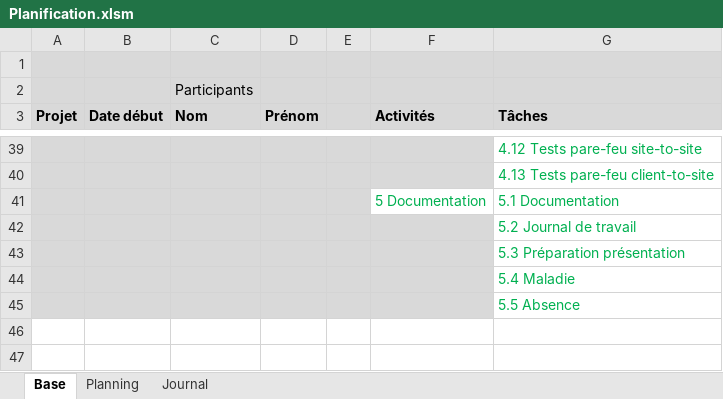
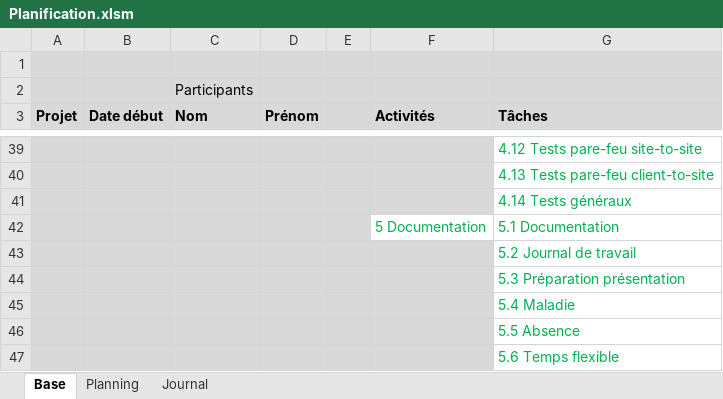
Before and after one commit to damienmayor/TPI, an Excel workbook: Planification.xlsm, sheet Base, drawn as a sheet; only a part is shown, gaps mark what is left out; values as stored, in another font and other column widths than the file's, no borders; the diff names each change by its address in the sheet, - before the commit and + after, or states it on an @@ line.

```diff
--- a/Planification.xlsm (sheet Base)
+++ b/Planification.xlsm (sheet Base)
+row 41:  |  |  |  |  |  | 4.14 Tests généraux
+row 47:  |  |  |  |  |  | 5.6 Temps flexible
```
Also changed, not shown: sheet Planning, formulas that keep their value, Calendrier.xlsx, 1 other file.
